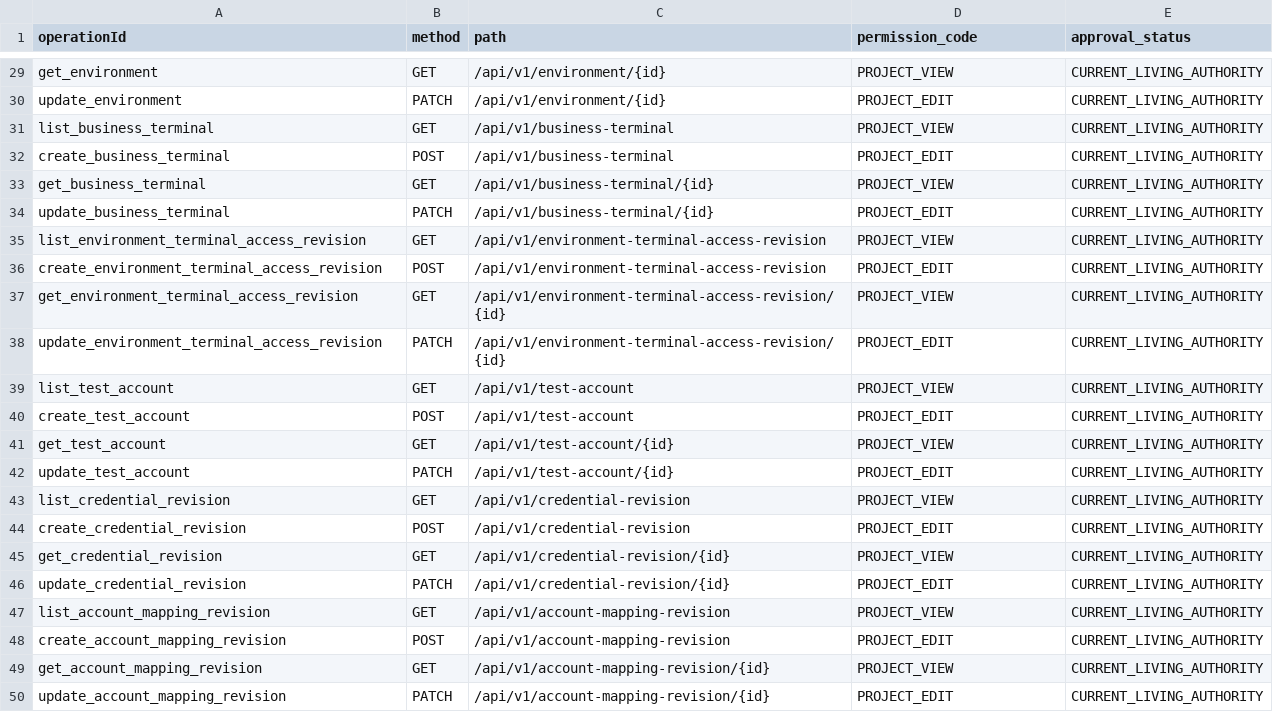
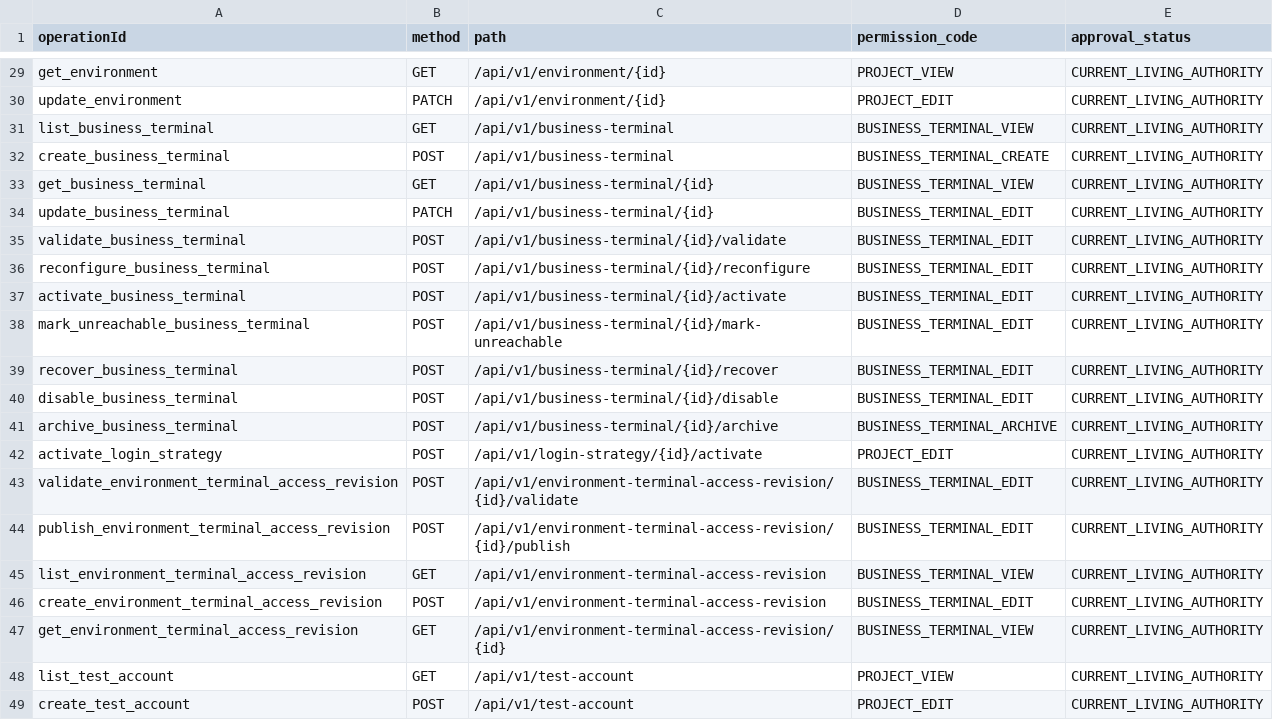
Before and after one commit to saltedfish-lg/ai-auto-test-platform, a CSV file: docs/authority/编码权威事实/OPENAPI/operation-permission-mapping.csv, drawn as a sheet; only a part is shown, gaps mark what is left out; the shorter side is filled out with more unchanged rows.

```diff
--- a/docs/authority/编码权威事实/OPENAPI/operation-permission-mapping.csv
+++ b/docs/authority/编码权威事实/OPENAPI/operation-permission-mapping.csv
@@ -30,10 +30,19 @@ get_environment,GET,/api/v1/environment/{id},PROJECT_VIEW,CURRENT_LIVING_AUTHORI
 update_environment,PATCH,/api/v1/environment/{id},PROJECT_EDIT,CURRENT_LIVING_AUTHORITY
-list_business_terminal,GET,/api/v1/business-terminal,PROJECT_VIEW,CURRENT_LIVING_AUTHORITY
-create_business_terminal,POST,/api/v1/business-terminal,PROJECT_EDIT,CURRENT_LIVING_AUTHORITY
-get_business_terminal,GET,/api/v1/business-terminal/{id},PROJECT_VIEW,CURRENT_LIVING_AUTHORITY
-update_business_terminal,PATCH,/api/v1/business-terminal/{id},PROJECT_EDIT,CURRENT_LIVING_AUTHORITY
-list_environment_terminal_access_revision,GET,/api/v1/environment-terminal-access-revision,PROJECT_VIEW,CURRENT_LIVING_AUTHORITY
-create_environment_terminal_access_revision,POST,/api/v1/environment-terminal-access-revision,PROJECT_EDIT,CURRENT_LIVING_AUTHORITY
-get_environment_terminal_access_revision,GET,/api/v1/environment-terminal-access-revision/{id},PROJECT_VIEW,CURRENT_LIVING_AUTHORITY
-update_environment_terminal_access_revision,PATCH,/api/v1/environment-terminal-access-revision/{id},PROJECT_EDIT,CURRENT_LIVING_AUTHORITY
+list_business_terminal,GET,/api/v1/business-terminal,BUSINESS_TERMINAL_VIEW,CURRENT_LIVING_AUTHORITY
+create_business_terminal,POST,/api/v1/business-terminal,BUSINESS_TERMINAL_CREATE,CURRENT_LIVING_AUTHORITY
+get_business_terminal,GET,/api/v1/business-terminal/{id},BUSINESS_TERMINAL_VIEW,CURRENT_LIVING_AUTHORITY
+update_business_terminal,PATCH,/api/v1/business-terminal/{id},BUSINESS_TERMINAL_EDIT,CURRENT_LIVING_AUTHORITY
+validate_business_terminal,POST,/api/v1/business-terminal/{id}/validate,BUSINESS_TERMINAL_EDIT,CURRENT_LIVING_AUTHORITY
+reconfigure_business_terminal,POST,/api/v1/business-terminal/{id}/reconfigure,BUSINESS_TERMINAL_EDIT,CURRENT_LIVING_AUTHORITY
+activate_business_terminal,POST,/api/v1/business-terminal/{id}/activate,BUSINESS_TERMINAL_EDIT,CURRENT_LIVING_AUTHORITY
+mark_unreachable_business_terminal,POST,/api/v1/business-terminal/{id}/mark-unreachable,BUSINESS_TERMINAL_EDIT,CURRENT_LIVING_AUTHORITY
+recover_business_terminal,POST,/api/v1/business-terminal/{id}/recover,BUSINESS_TERMINAL_EDIT,CURRENT_LIVING_AUTHORITY
+disable_business_terminal,POST,/api/v1/business-terminal/{id}/disable,BUSINESS_TERMINAL_EDIT,CURRENT_LIVING_AUTHORITY
+archive_business_terminal,POST,/api/v1/business-terminal/{id}/archive,BUSINESS_TERMINAL_ARCHIVE,CURRENT_LIVING_AUTHORITY
+activate_login_strategy,POST,/api/v1/login-strategy/{id}/activate,PROJECT_EDIT,CURRENT_LIVING_AUTHORITY
+validate_environment_terminal_access_revision,POST,/api/v1/environment-terminal-access-revision/{id}/validate,BUSINESS_TERMINAL_EDIT,CURRENT_LIVING_AUTHORITY
+publish_environment_terminal_access_revision,POST,/api/v1/environment-terminal-access-revision/{id}/publish,BUSINESS_TERMINAL_EDIT,CURRENT_LIVING_AUTHORITY
+list_environment_terminal_access_revision,GET,/api/v1/environment-terminal-access-revision,BUSINESS_TERMINAL_VIEW,CURRENT_LIVING_AUTHORITY
+create_environment_terminal_access_revision,POST,/api/v1/environment-terminal-access-revision,BUSINESS_TERMINAL_EDIT,CURRENT_LIVING_AUTHORITY
+get_environment_terminal_access_revision,GET,/api/v1/environment-terminal-access-revision/{id},BUSINESS_TERMINAL_VIEW,CURRENT_LIVING_AUTHORITY
 list_test_account,GET,/api/v1/test-account,PROJECT_VIEW,CURRENT_LIVING_AUTHORITY
```
Also changed, not shown: docs/authority/编码权威事实/DATABASE_DDL/object-table-mapping.csv, 33 other files.
